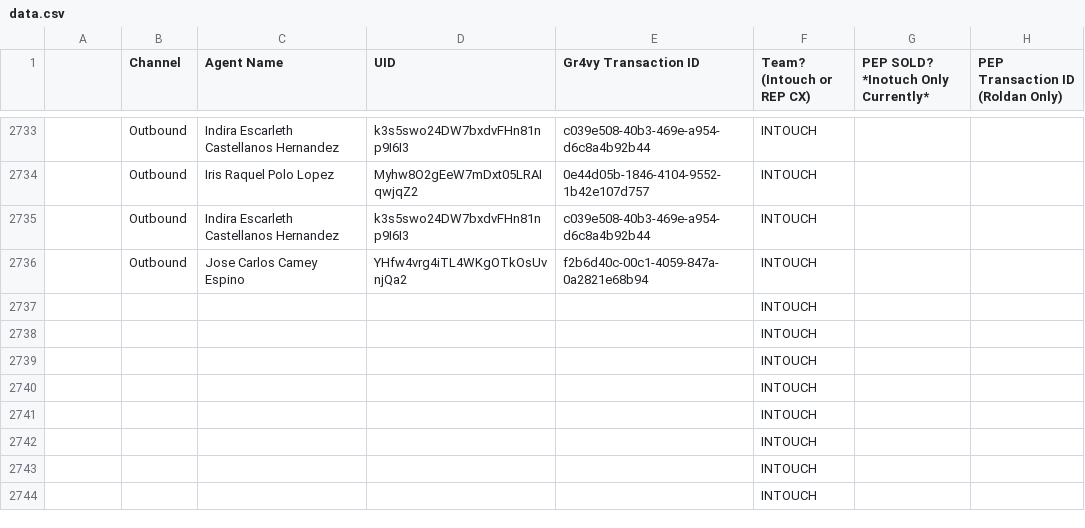
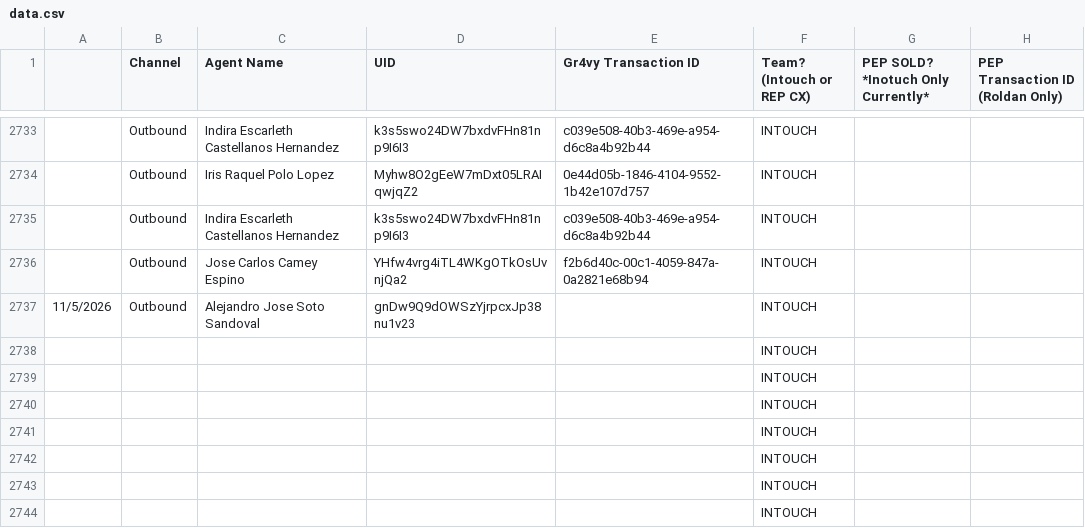
Before and after one commit to joshuawagner-create/leaderboard-data, a CSV file: data.csv, drawn as a sheet; only a part is shown, gaps mark what is left out; removed rows and columns are numbered as before the commit, all else as after; the diff names each change by its address in the sheet, - before the commit and + after, or states it on an @@ line.

Commit message:
Update leaderboard data 2026-11-05T15:24:24.795Z

```diff
--- a/data.csv
+++ b/data.csv
-row 2737:  |  |  |  |  | INTOUCH
+row 2737: 11/5/2026 | Outbound | Alejandro Jose Soto Sandoval | gnDw9Q9dOWSzYjrpcxJp38nu1v23 |  | INTOUCH
```
